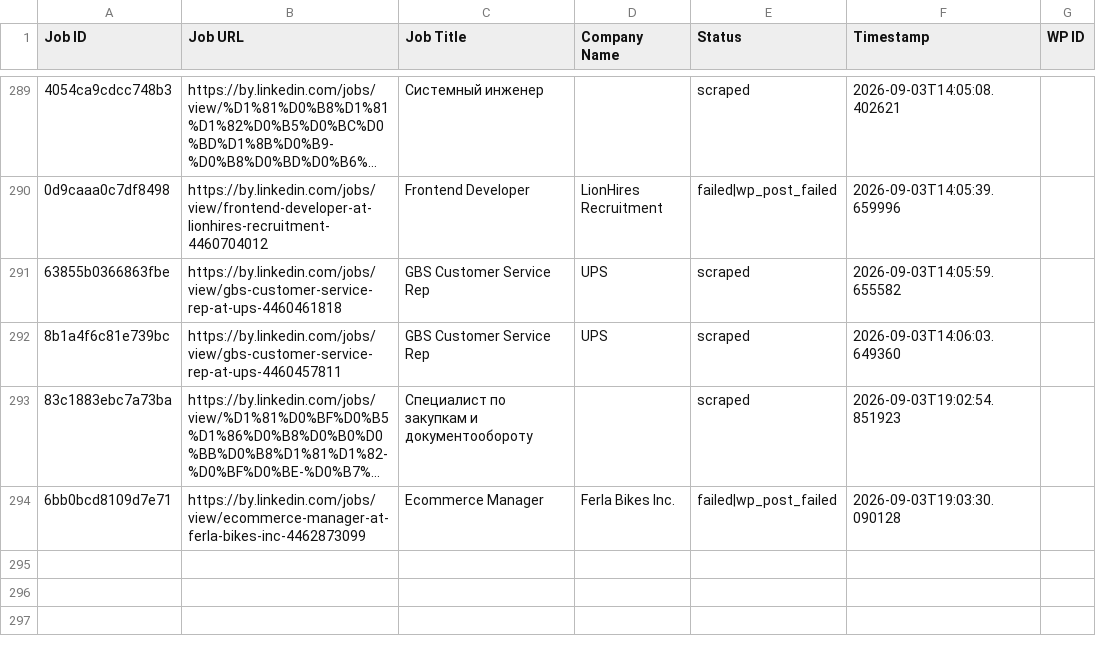
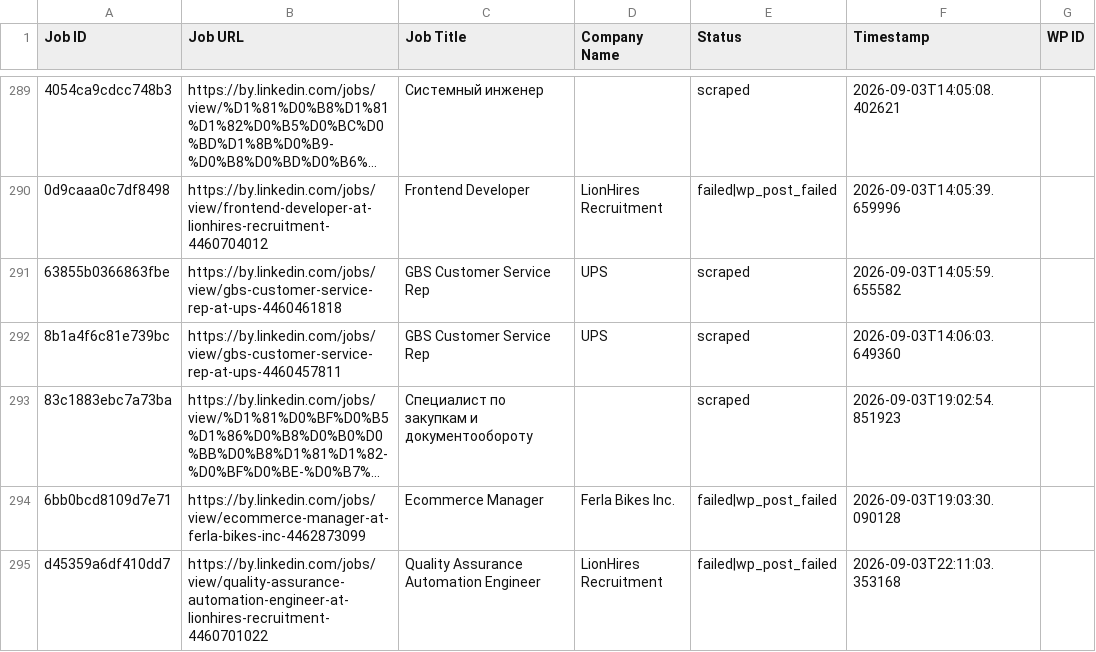
Before and after one commit to mimusdesign/by, a CSV file: processed_jobs.csv, drawn as a sheet; only a part is shown, gaps mark what is left out; long unchanged cells end in …; the diff names each change by its address in the sheet, - before the commit and + after, or states it on an @@ line.

```diff
--- a/processed_jobs.csv
+++ b/processed_jobs.csv
+row 295: d45359a6df410dd7 | https://by.linkedin.com/jobs/view/quality-assurance-automation-engineer-at-lionhires-recruitment-4460701022 | Quality Assurance Automation Engineer | LionHires Recruitment | failed|wp_post_failed | 2026-09-03T22:11:03.353168
```
